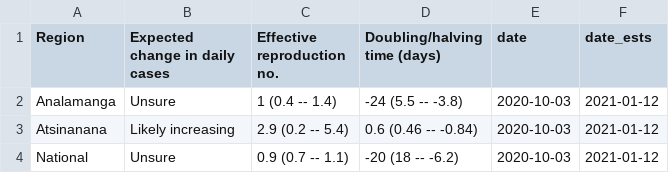
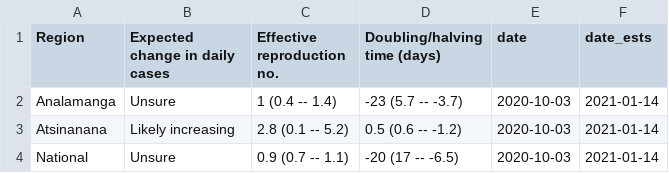
Before and after one commit to labmetcalf/mada-rt, a CSV file: latest/rt_summary.csv, drawn as a sheet.

```diff
--- a/latest/rt_summary.csv
+++ b/latest/rt_summary.csv
@@ -1,4 +1,4 @@
 Region,Expected change in daily cases,Effective reproduction no.,Doubling/halving time (days),date,date_ests
-Analamanga,Unsure,1 (0.4 -- 1.4),-24 (5.5 -- -3.8),2020-10-03,2021-01-12
-Atsinanana,Likely increasing,2.9 (0.2 -- 5.4),0.6 (0.46 -- -0.84),2020-10-03,2021-01-12
-National,Unsure,0.9 (0.7 -- 1.1),-20 (18 -- -6.2),2020-10-03,2021-01-12
+Analamanga,Unsure,1 (0.4 -- 1.4),-23 (5.7 -- -3.7),2020-10-03,2021-01-14
+Atsinanana,Likely increasing,2.8 (0.1 -- 5.2),0.5 (0.6 -- -1.2),2020-10-03,2021-01-14
+National,Unsure,0.9 (0.7 -- 1.1),-20 (17 -- -6.5),2020-10-03,2021-01-14
```
Also changed, not shown: latest/nowcast.csv, latest/rt_ests.csv.
